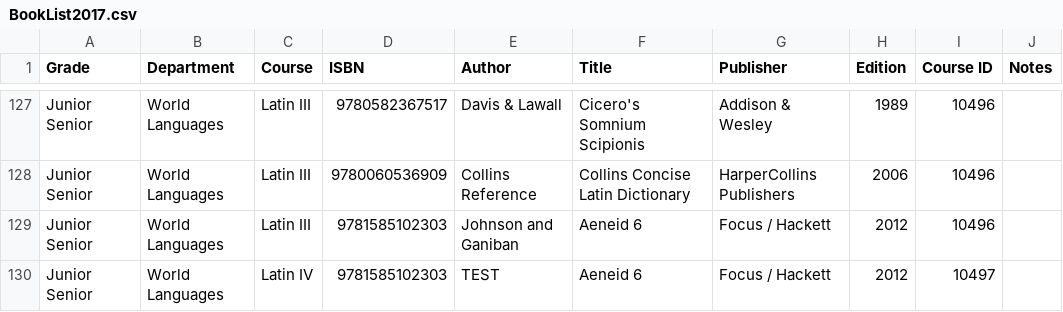
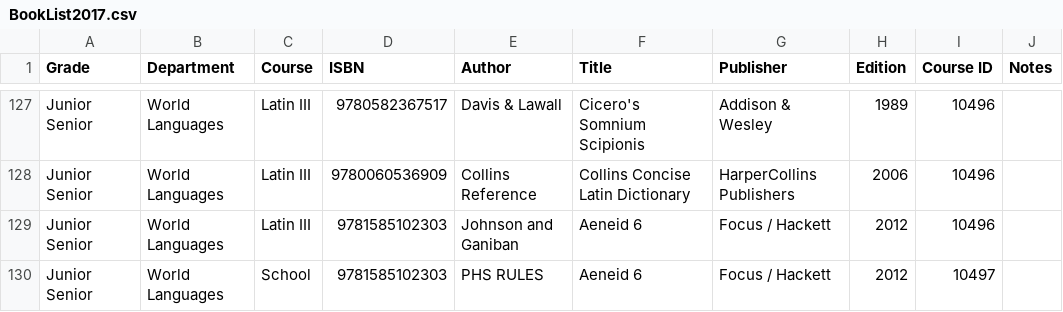
Before and after one commit to JuanLopez713/PHS-BookList, a CSV file: BookList2017.csv, drawn as a sheet; only a part is shown, gaps mark what is left out.

Commit message:
testing 4

```diff
--- a/BookList2017.csv
+++ b/BookList2017.csv
@@ -130,2 +130,2 @@
 "Junior Senior","World Languages","Latin III","9781585102303","Johnson and Ganiban","Aeneid 6","Focus / Hackett","2012","10496",""
-"Junior Senior","World Languages","Latin IV","9781585102303","TEST","Aeneid 6","Focus / Hackett","2012","10497",""
+"Junior Senior","World Languages","School","9781585102303","PHS RULES","Aeneid 6","Focus / Hackett","2012","10497",""
```
